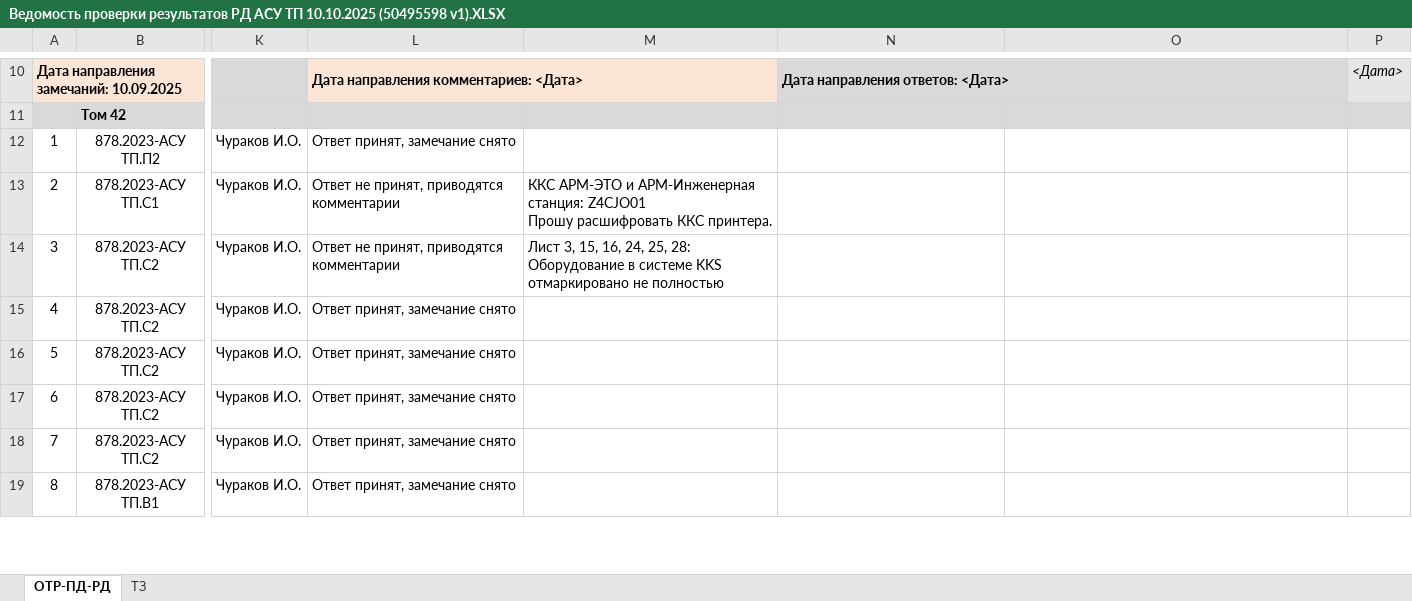
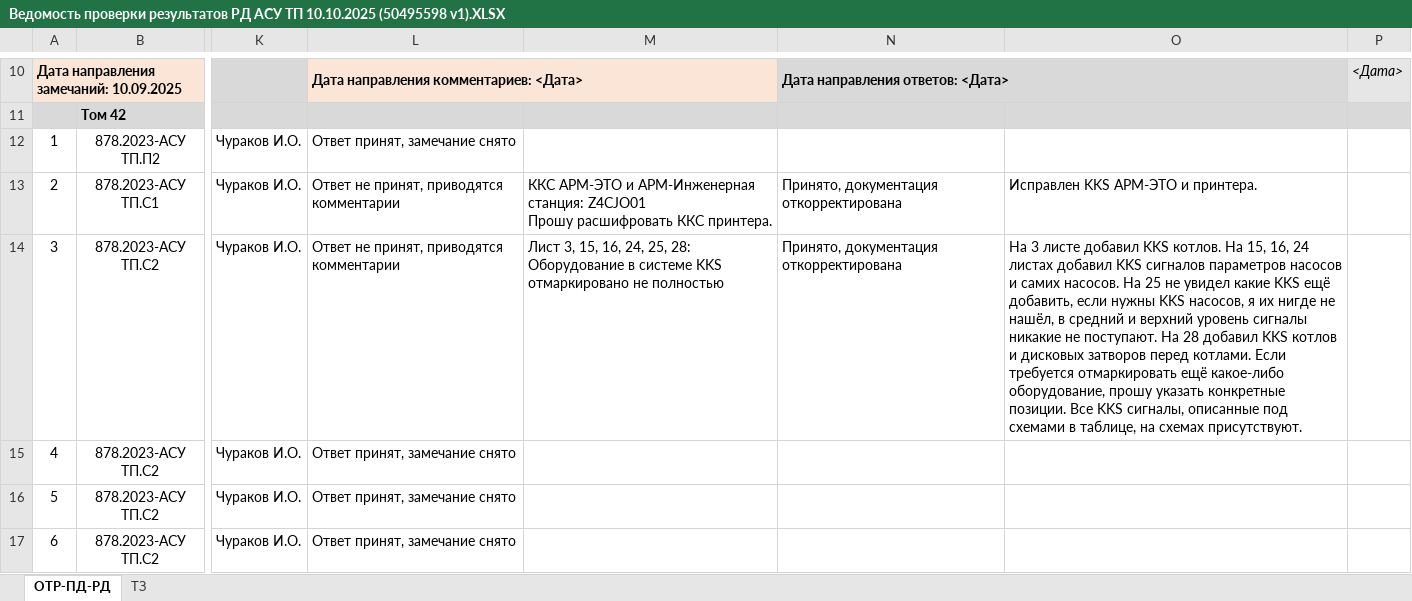
Before and after one commit to nppesnteam/380-25_Ivanovo_TEC, an Excel workbook: Письма от заказчика/Ведомость проверки результатов РД АСУ ТП 10.10.2025 (50495598 v1).XLSX, sheet ОТР-ПД-РД, drawn as a sheet; only a part is shown, gaps mark what is left out; the shorter side is filled out with more unchanged rows; values as stored, in another font and other column widths than the file's, no borders; table styles not drawn; the diff names each change by its address in the sheet, - before the commit and + after, or states it on an @@ line.

```diff
--- a/Письма от заказчика/Ведомость проверки результатов РД АСУ ТП 10.10.2025 (50495598 v1).XLSX (sheet ОТР-ПД-РД)
+++ b/Письма от заказчика/Ведомость проверки результатов РД АСУ ТП 10.10.2025 (50495598 v1).XLSX (sheet ОТР-ПД-РД)
-N13:N14: (empty)
+N13:N14: Принято, документация откорректирована
-O13: (empty)
+O13: Исправлен KKS АРМ-ЭТО и принтера.
-O14: (empty)
+O14: На 3 листе добавил KKS котлов. На 15, 16, 24 листах добавил KKS сигналов параметров насосов и самих насосов. На 25 не увидел какие KKS ещё добавить, если нужны KKS насосов, я их нигде не нашёл, в средний и верхний уровень сигналы никакие не поступают. На 28 добавил KKS котлов и дисковых затворов перед котлами. Если требуется отмаркировать ещё какое-либо оборудование, прошу указать конкретные позиции. Все KKS сигналы, описанные под схемами в таблице, на схемах присутствуют.
```
Also changed, not shown: Чертежи и спеки шкафов/Чертежи/Актуальные/3.Сервер/Спецификация Серверный шкаф.xlsx, 54 other files.
